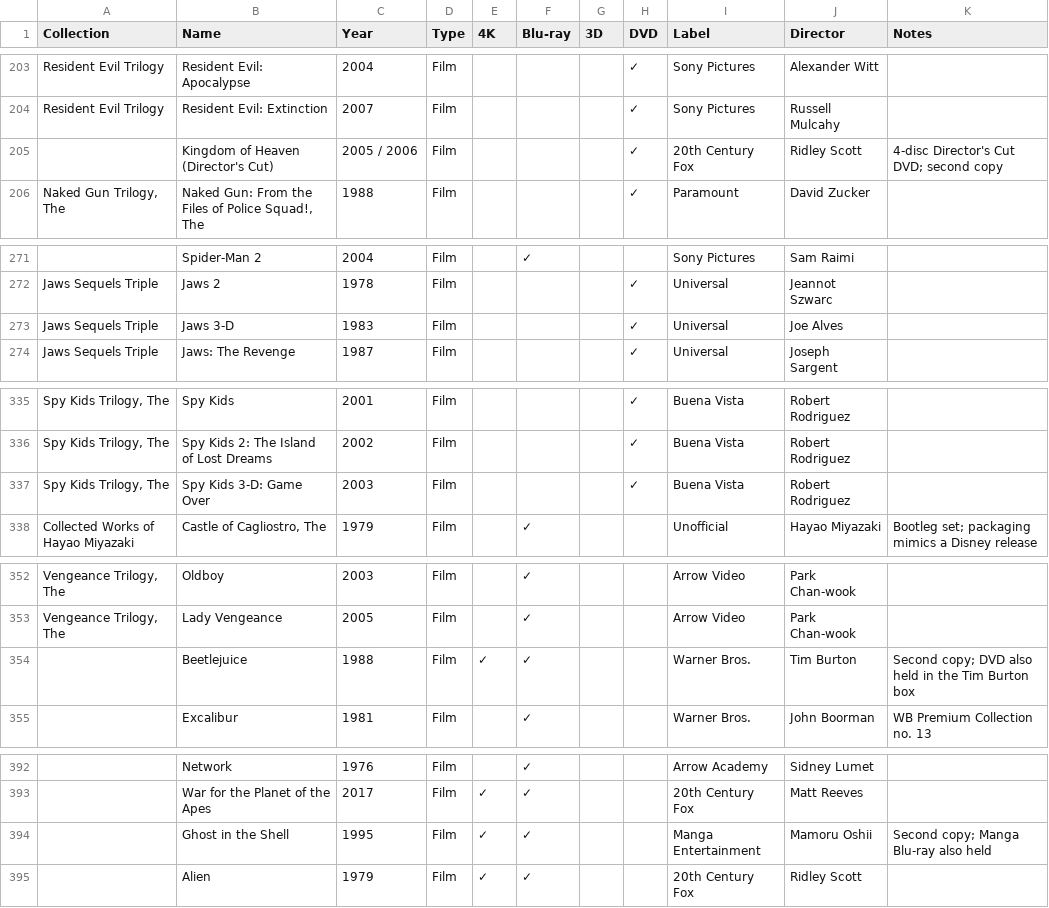
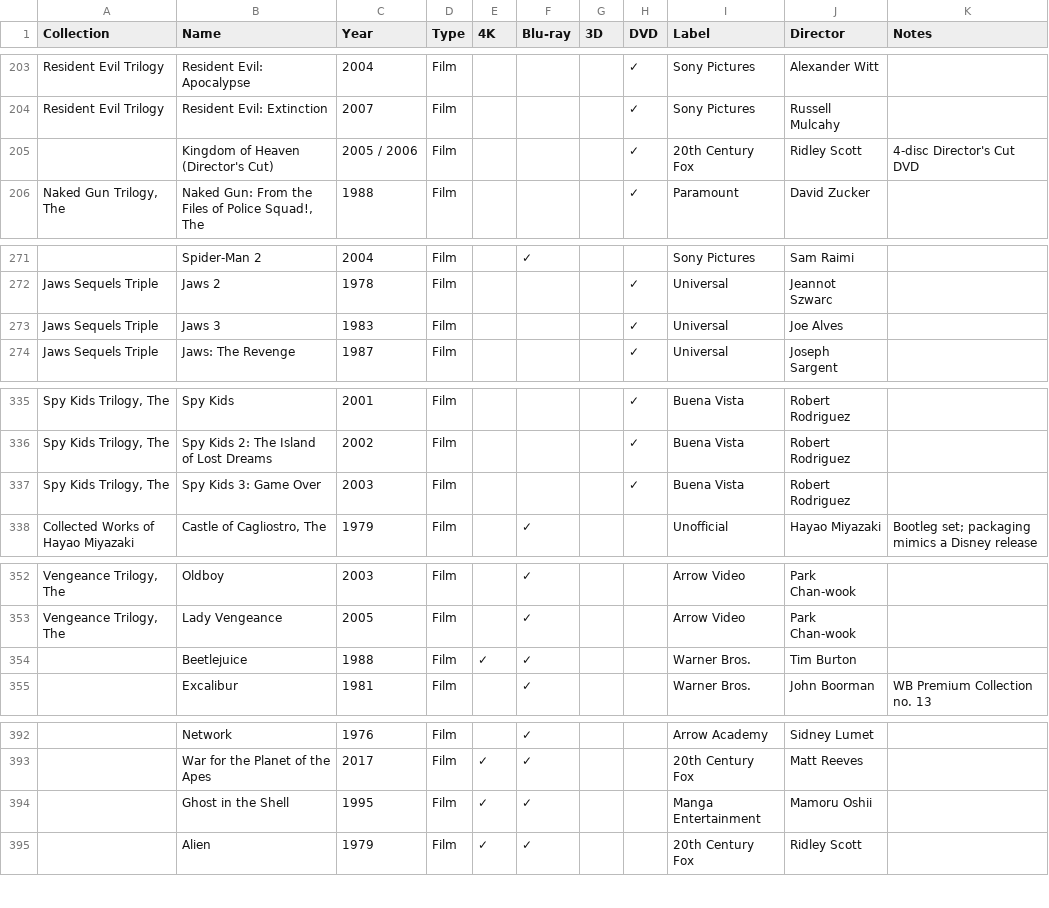
Before and after one commit to steverowe44/disc-collection, a CSV file: collection.csv, drawn as a sheet; only a part is shown, gaps mark what is left out; the diff covers the shown part only; the diff names each change by its address in the sheet, - before the commit and + after, or states it on an @@ line.

```diff
--- a/collection.csv
+++ b/collection.csv
-K205 (Notes): 4-disc Director's Cut DVD; second copy
+K205 (Notes): 4-disc Director's Cut DVD
-B273 (Name): Jaws 3-D
+B273 (Name): Jaws 3
-B337 (Name): Spy Kids 3-D: Game Over
+B337 (Name): Spy Kids 3: Game Over
-K354 (Notes): Second copy; DVD also held in the Tim Burton box
+K354 (Notes): (empty)
-K394 (Notes): Second copy; Manga Blu-ray also held
+K394 (Notes): (empty)
```
Also changed, not shown: 2 added rows, 1 removed row and 7 edited cells elsewhere in this file, 1 other file.
